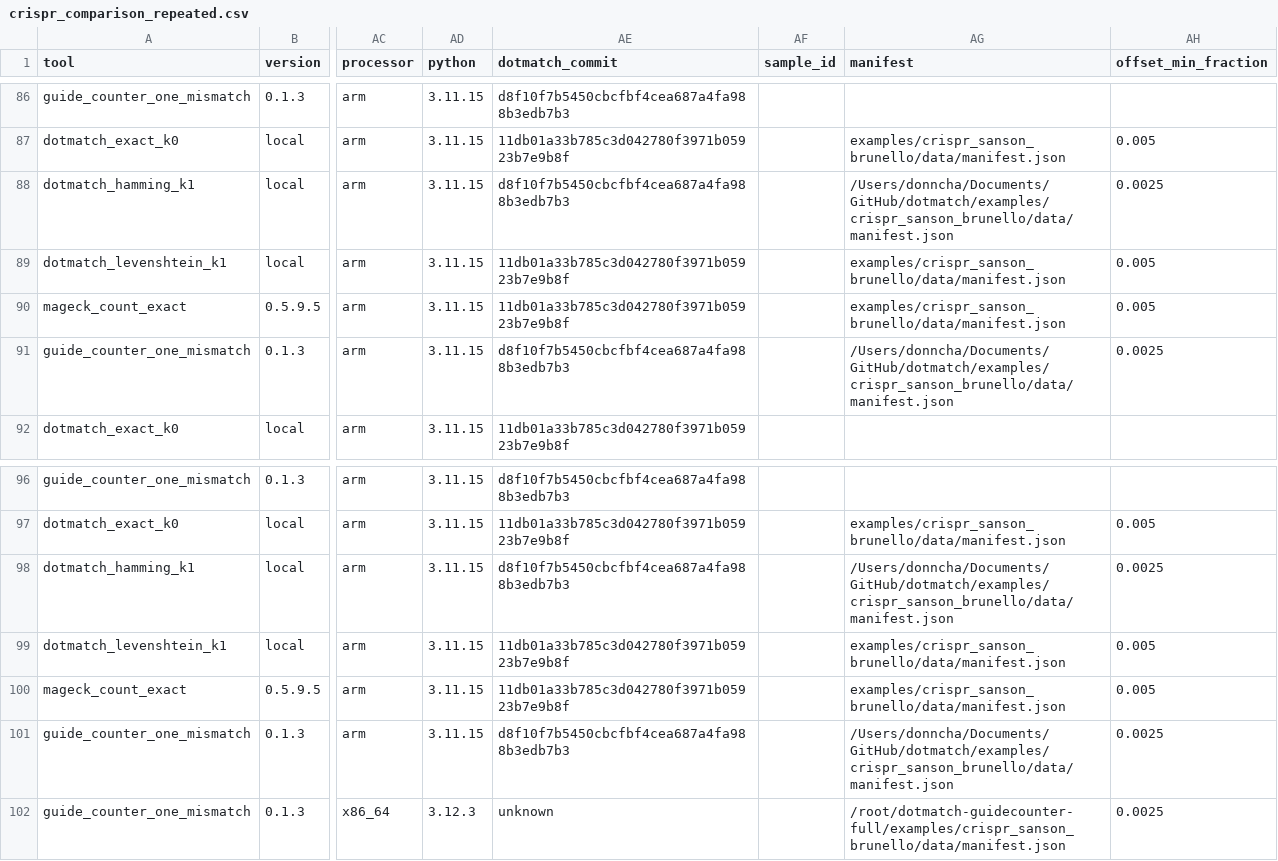
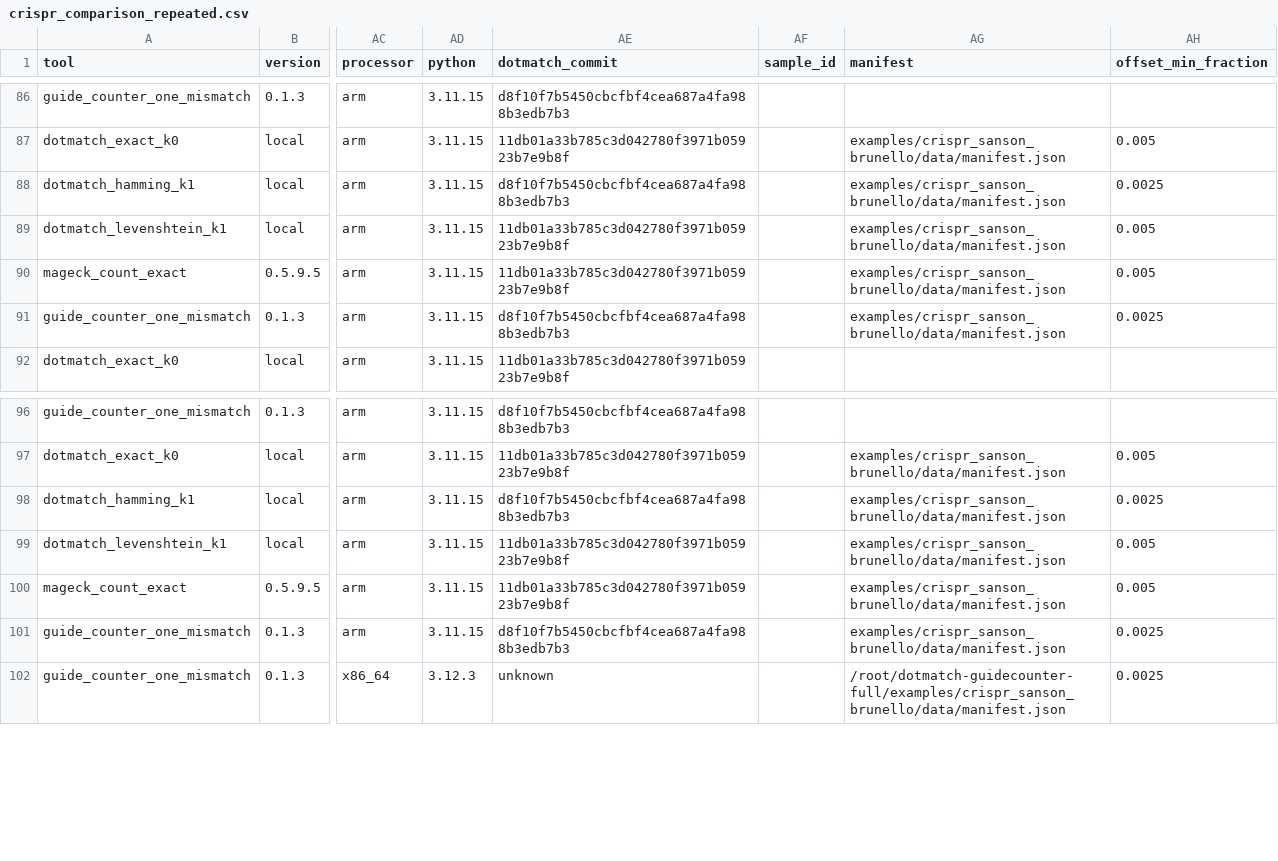
Before and after one commit to dnncha/dotmatch, a CSV file: benchmarks/raw/crispr_comparison_repeated.csv, drawn as a sheet; only a part is shown, gaps mark what is left out; the diff covers the shown part only; the diff names each change by its address in the sheet, - before the commit and + after, or states it on an @@ line.

Commit message:
prepare dotmatch 0.1.5 bioconda release

```diff
--- a/benchmarks/raw/crispr_comparison_repeated.csv
+++ b/benchmarks/raw/crispr_comparison_repeated.csv
-AG88 (manifest): /Users/donncha/Documents/GitHub/dotmatch/examples/crispr_sanson_brunello/data/manifest.json
+AG88 (manifest): examples/crispr_sanson_brunello/data/manifest.json
-AG91 (manifest): /Users/donncha/Documents/GitHub/dotmatch/examples/crispr_sanson_brunello/data/manifest.json
+AG91 (manifest): examples/crispr_sanson_brunello/data/manifest.json
-AG98 (manifest): /Users/donncha/Documents/GitHub/dotmatch/examples/crispr_sanson_brunello/data/manifest.json
+AG98 (manifest): examples/crispr_sanson_brunello/data/manifest.json
-AG101 (manifest): /Users/donncha/Documents/GitHub/dotmatch/examples/crispr_sanson_brunello/data/manifest.json
+AG101 (manifest): examples/crispr_sanson_brunello/data/manifest.json
```
Also changed, not shown: 16 edited cells elsewhere in this file, 48 other files.
